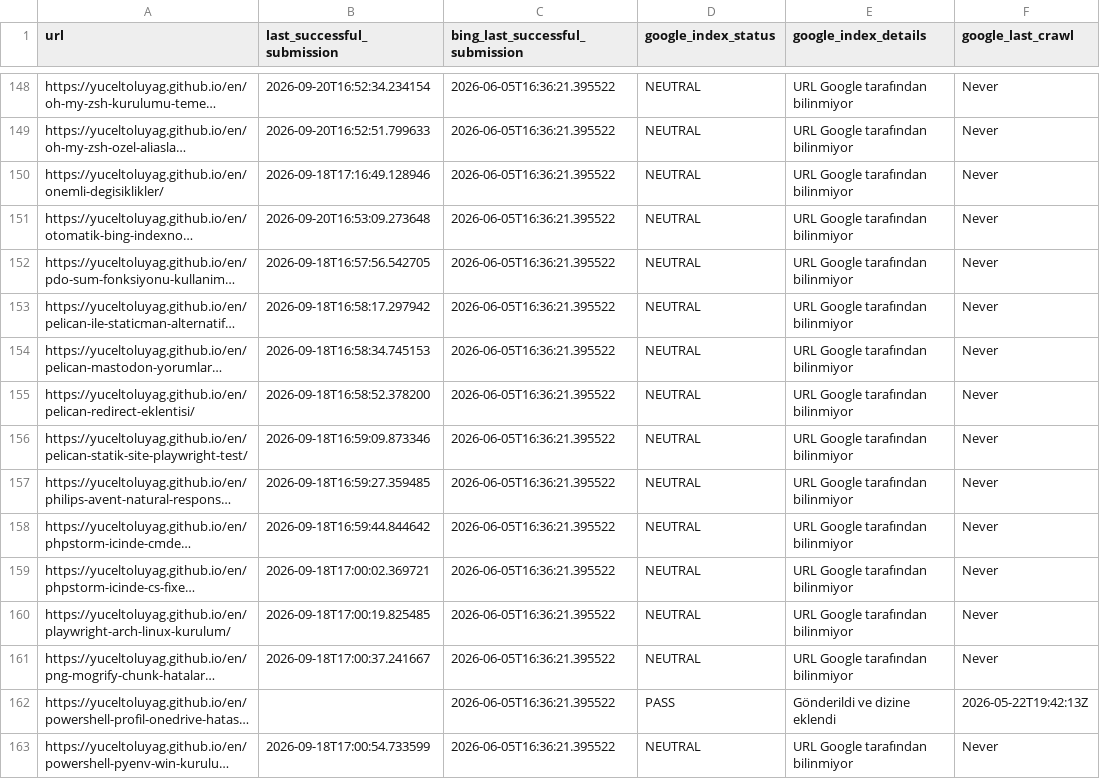
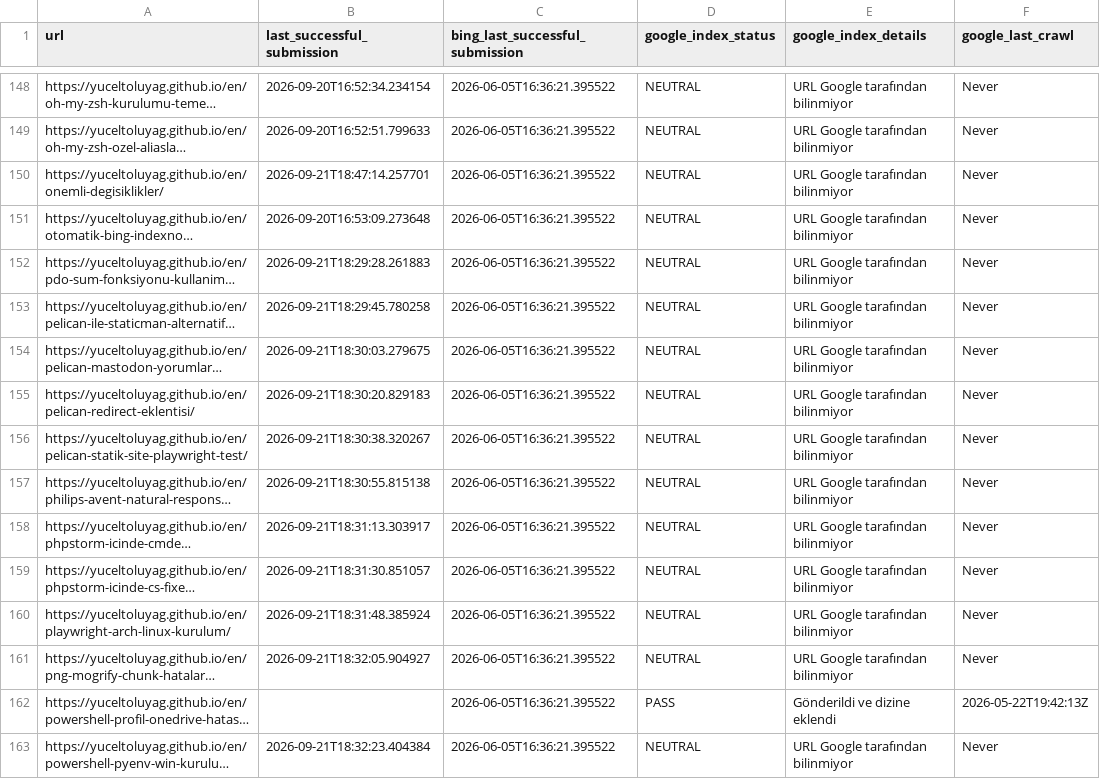
Before and after one commit to yuceltoluyag/google-indexing-tool, a CSV file: article_links.csv, drawn as a sheet; only a part is shown, gaps mark what is left out; long unchanged cells end in …; the diff covers the shown part only; the diff names each change by its address in the sheet, - before the commit and + after, or states it on an @@ line.

```diff
--- a/article_links.csv
+++ b/article_links.csv
-B150 (last_successful_submission): 2026-09-18T17:16:49.128946
+B150 (last_successful_submission): 2026-09-21T18:47:14.257701
-B152 (last_successful_submission): 2026-09-18T16:57:56.542705
+B152 (last_successful_submission): 2026-09-21T18:29:28.261883
-B153 (last_successful_submission): 2026-09-18T16:58:17.297942
+B153 (last_successful_submission): 2026-09-21T18:29:45.780258
-B154 (last_successful_submission): 2026-09-18T16:58:34.745153
+B154 (last_successful_submission): 2026-09-21T18:30:03.279675
-B155 (last_successful_submission): 2026-09-18T16:58:52.378200
+B155 (last_successful_submission): 2026-09-21T18:30:20.829183
-B156 (last_successful_submission): 2026-09-18T16:59:09.873346
+B156 (last_successful_submission): 2026-09-21T18:30:38.320267
-B157 (last_successful_submission): 2026-09-18T16:59:27.359485
+B157 (last_successful_submission): 2026-09-21T18:30:55.815138
-B158 (last_successful_submission): 2026-09-18T16:59:44.844642
+B158 (last_successful_submission): 2026-09-21T18:31:13.303917
-B159 (last_successful_submission): 2026-09-18T17:00:02.369721
+B159 (last_successful_submission): 2026-09-21T18:31:30.851057
-B160 (last_successful_submission): 2026-09-18T17:00:19.825485
+B160 (last_successful_submission): 2026-09-21T18:31:48.385924
-B161 (last_successful_submission): 2026-09-18T17:00:37.241667
+B161 (last_successful_submission): 2026-09-21T18:32:05.904927
-B163 (last_successful_submission): 2026-09-18T17:00:54.733599
+B163 (last_successful_submission): 2026-09-21T18:32:23.404384
```
Also changed, not shown: 138 edited cells elsewhere in this file.
